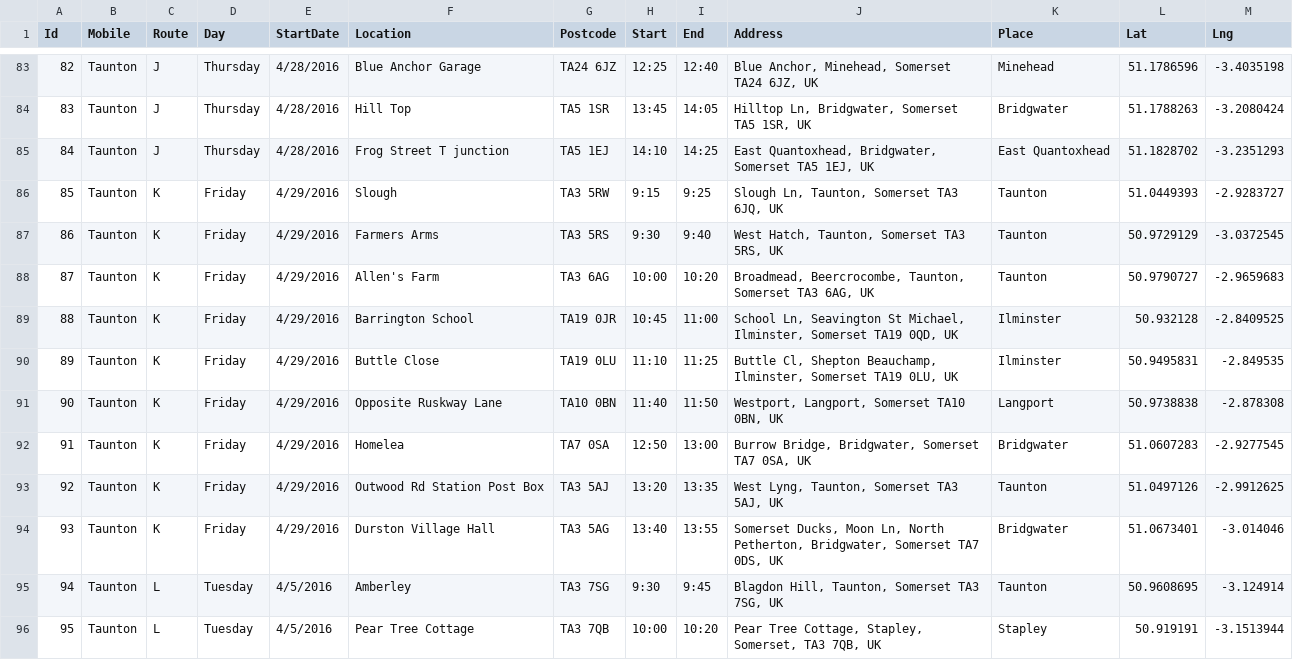
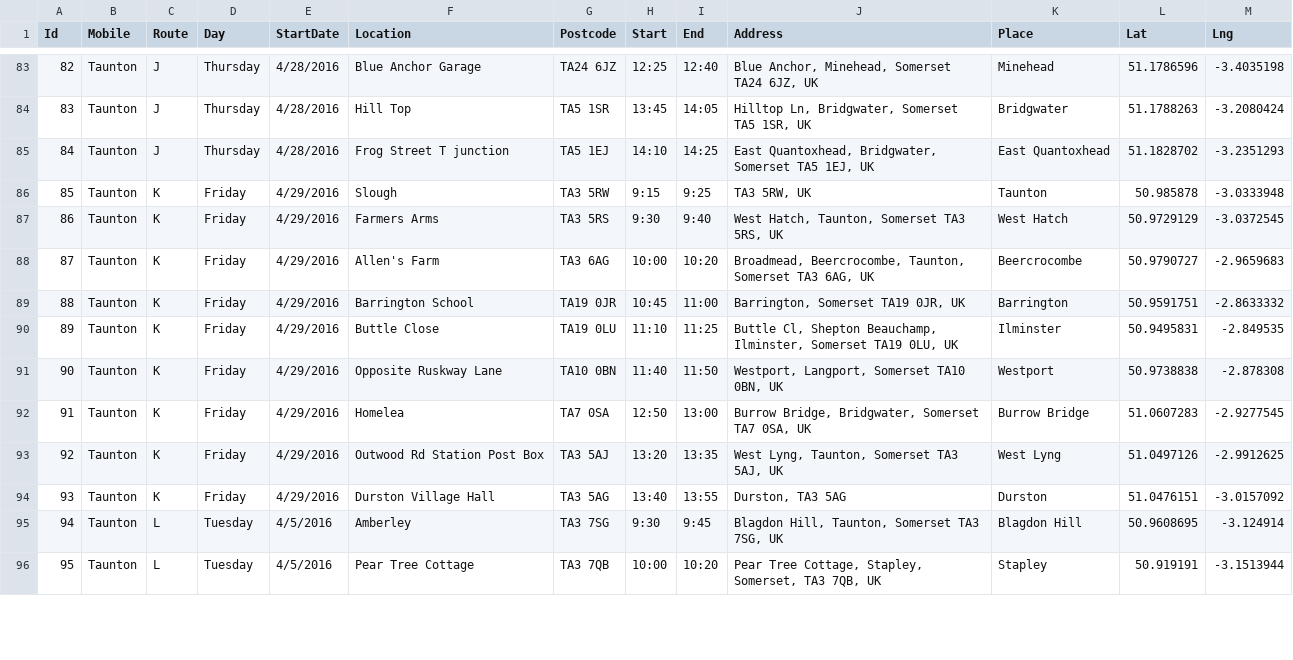
Before and after one commit to LibrariesHacked/somerset-mobile-libraries, a CSV file: data/somersetmobiles_geocoded.csv, drawn as a sheet; only a part is shown, gaps mark what is left out; the diff covers the shown part only.

Commit message:
Checking geocodes - finishing Taunton mobiles

```diff
--- a/data/somersetmobiles_geocoded.csv
+++ b/data/somersetmobiles_geocoded.csv
@@ -85,12 +85,12 @@ Id,Mobile,Route,Day,StartDate,Location,Postcode,Start,End,Address,Place,Lat,Lng
 84,Taunton,J,Thursday,4/28/2016,Frog Street T junction,TA5 1EJ,14:10,14:25,"East Quantoxhead, Bridgwater, Somerset TA5 1EJ, UK",East Quantoxhead,51.1828702,-3.2351293
-85,Taunton,K,Friday,4/29/2016,Slough,TA3 5RW,9:15,9:25,"Slough Ln, Taunton, Somerset TA3 6JQ, UK",Taunton,51.0449393,-2.9283727
-86,Taunton,K,Friday,4/29/2016,Farmers Arms,TA3 5RS,9:30,9:40,"West Hatch, Taunton, Somerset TA3 5RS, UK",Taunton,50.9729129,-3.0372545
-87,Taunton,K,Friday,4/29/2016,Allen's Farm,TA3 6AG,10:00,10:20,"Broadmead, Beercrocombe, Taunton, Somerset TA3 6AG, UK",Taunton,50.9790727,-2.9659683
-88,Taunton,K,Friday,4/29/2016,Barrington School,TA19 0JR,10:45,11:00,"School Ln, Seavington St Michael, Ilminster, Somerset TA19 0QD, UK",Ilminster,50.932128,-2.8409525
+85,Taunton,K,Friday,4/29/2016,Slough,TA3 5RW,9:15,9:25,"TA3 5RW, UK",Taunton,50.985878,-3.0333948
+86,Taunton,K,Friday,4/29/2016,Farmers Arms,TA3 5RS,9:30,9:40,"West Hatch, Taunton, Somerset TA3 5RS, UK",West Hatch,50.9729129,-3.0372545
+87,Taunton,K,Friday,4/29/2016,Allen's Farm,TA3 6AG,10:00,10:20,"Broadmead, Beercrocombe, Taunton, Somerset TA3 6AG, UK",Beercrocombe,50.9790727,-2.9659683
+88,Taunton,K,Friday,4/29/2016,Barrington School,TA19 0JR,10:45,11:00,"Barrington, Somerset TA19 0JR, UK",Barrington,50.9591751,-2.8633332
 89,Taunton,K,Friday,4/29/2016,Buttle Close,TA19 0LU,11:10,11:25,"Buttle Cl, Shepton Beauchamp, Ilminster, Somerset TA19 0LU, UK",Ilminster,50.9495831,-2.849535
-90,Taunton,K,Friday,4/29/2016,Opposite Ruskway Lane,TA10 0BN,11:40,11:50,"Westport, Langport, Somerset TA10 0BN, UK",Langport,50.9738838,-2.878308
-91,Taunton,K,Friday,4/29/2016,Homelea,TA7 0SA,12:50,13:00,"Burrow Bridge, Bridgwater, Somerset TA7 0SA, UK",Bridgwater,51.0607283,-2.9277545
-92,Taunton,K,Friday,4/29/2016,Outwood Rd Station Post Box,TA3 5AJ,13:20,13:35,"West Lyng, Taunton, Somerset TA3 5AJ, UK",Taunton,51.0497126,-2.9912625
-93,Taunton,K,Friday,4/29/2016,Durston Village Hall,TA3 5AG,13:40,13:55,"Somerset Ducks, Moon Ln, North Petherton, Bridgwater, Somerset TA7 0DS, UK",Bridgwater,51.0673401,-3.014046
-94,Taunton,L,Tuesday,4/5/2016,Amberley,TA3 7SG,9:30,9:45,"Blagdon Hill, Taunton, Somerset TA3 7SG, UK",Taunton,50.9608695,-3.124914
+90,Taunton,K,Friday,4/29/2016,Opposite Ruskway Lane,TA10 0BN,11:40,11:50,"Westport, Langport, Somerset TA10 0BN, UK",Westport,50.9738838,-2.878308
+91,Taunton,K,Friday,4/29/2016,Homelea,TA7 0SA,12:50,13:00,"Burrow Bridge, Bridgwater, Somerset TA7 0SA, UK",Burrow Bridge,51.0607283,-2.9277545
+92,Taunton,K,Friday,4/29/2016,Outwood Rd Station Post Box,TA3 5AJ,13:20,13:35,"West Lyng, Taunton, Somerset TA3 5AJ, UK",West Lyng,51.0497126,-2.9912625
+93,Taunton,K,Friday,4/29/2016,Durston Village Hall,TA3 5AG,13:40,13:55,"Durston, TA3 5AG",Durston,51.0476151,-3.0157092
+94,Taunton,L,Tuesday,4/5/2016,Amberley,TA3 7SG,9:30,9:45,"Blagdon Hill, Taunton, Somerset TA3 7SG, UK",Blagdon Hill,50.9608695,-3.124914
 95,Taunton,L,Tuesday,4/5/2016,Pear Tree Cottage,TA3 7QB,10:00,10:20,"Pear Tree Cottage, Stapley, Somerset, TA3 7QB, UK",Stapley,50.919191,-3.1513944
```
Also changed, not shown: 23 edited cells elsewhere in this file.
